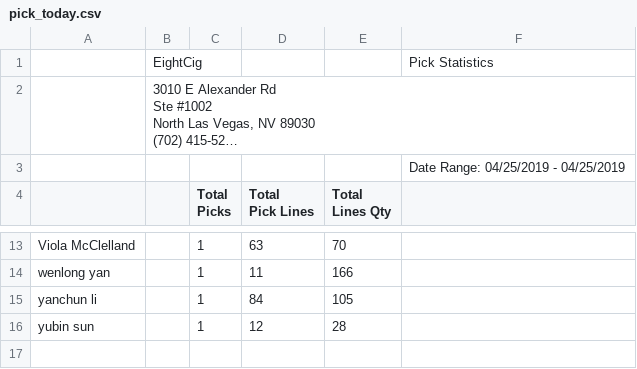
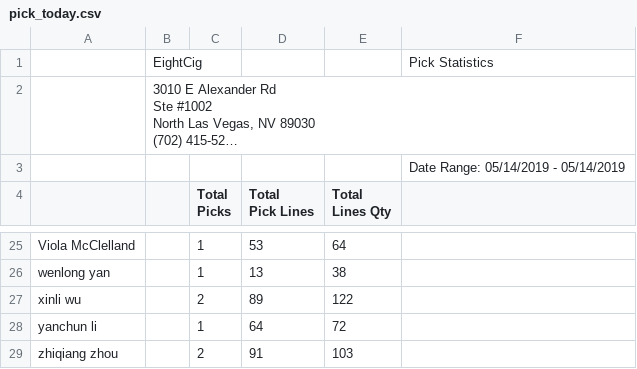
Before and after one commit to yoany-eightcig/dashboard-statistics, a CSV file: storage/pick_today.csv, drawn as a sheet; only a part is shown, gaps mark what is left out; long unchanged cells end in …; removed rows and columns are numbered as before the commit, all else as after; the diff covers the shown part only; the diff names each change by its address in the sheet, - before the commit and + after, or states it on an @@ line.

```diff
--- a/storage/pick_today.csv
+++ b/storage/pick_today.csv
-F3: Date Range: 04/25/2019 - 04/25/2019
+F3: Date Range: 05/14/2019 - 05/14/2019
-D25 (Total Pick Lines): 63
+D25 (Total Pick Lines): 53
-E25 (Total Lines Qty): 70
+E25 (Total Lines Qty): 64
-D26 (Total Pick Lines): 11
+D26 (Total Pick Lines): 13
-E26 (Total Lines Qty): 166
+E26 (Total Lines Qty): 38
+row 27: xinli wu |  | 2 | 89 | 122
-D28 (Total Pick Lines): 84
+D28 (Total Pick Lines): 64
-E28 (Total Lines Qty): 105
+E28 (Total Lines Qty): 72
-row 16: yubin sun |  | 1 | 12 | 28
+row 29: zhiqiang zhou |  | 2 | 91 | 103
```
Also changed, not shown: 13 added rows, 1 removed row and 17 edited cells elsewhere in this file, storage/pack_today.csv, 3 other files.
